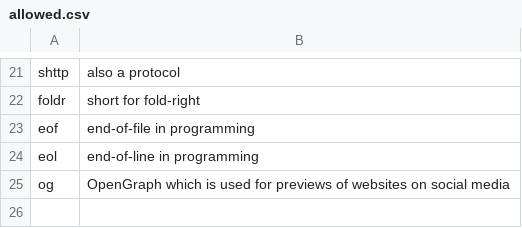
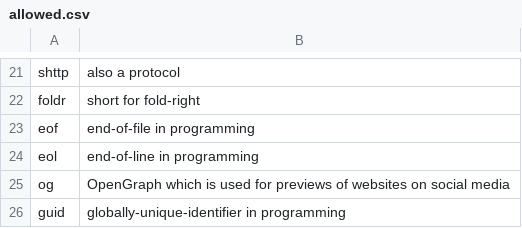
Before and after one commit to crate-ci/typos, a CSV file: crates/typos-dict/assets/allowed.csv, drawn as a sheet; only a part is shown, gaps mark what is left out.

Commit message:
fix(dict): Don't correct GUID
Used as abbreviation of Globally Unique Identifier

```diff
--- a/crates/typos-dict/assets/allowed.csv
+++ b/crates/typos-dict/assets/allowed.csv
@@ -25 +25,2 @@ eol,end-of-line in programming
 og,OpenGraph which is used for previews of websites on social media
+guid,globally-unique-identifier in programming
```
Also changed, not shown: 2 other files.
